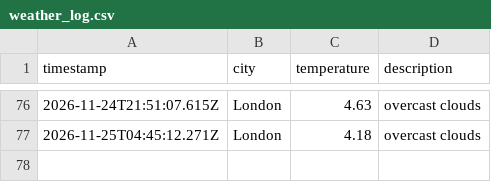
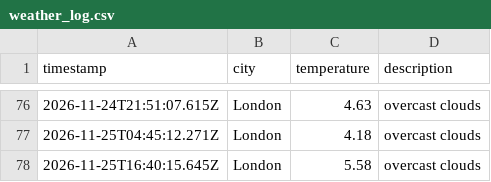
Before and after one commit to kimlxnh/weather_dataOps, a CSV file: data/weather_log.csv, drawn as a sheet; only a part is shown, gaps mark what is left out.

```diff
--- a/data/weather_log.csv
+++ b/data/weather_log.csv
@@ -77 +77,2 @@ timestamp,city,temperature,description
 2026-11-25T04:45:12.271Z,London,4.18,overcast clouds
+2026-11-25T16:40:15.645Z,London,5.58,overcast clouds
```
Also changed, not shown: 1 other file.
